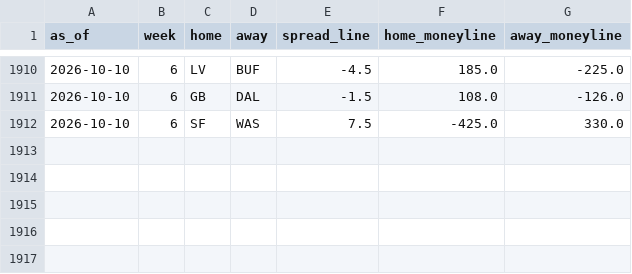
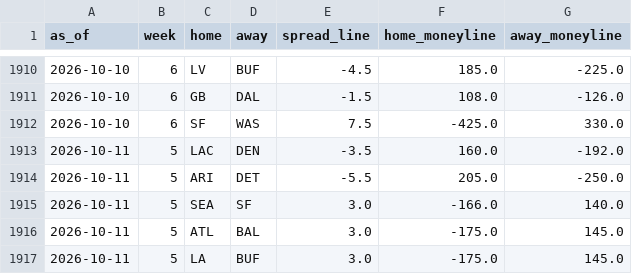
Before and after one commit to trimcrae/Fantasy-Football-Predictions, a CSV file: eliminator/site/data/lines/2026.csv, drawn as a sheet; only a part is shown, gaps mark what is left out.

```diff
--- a/eliminator/site/data/lines/2026.csv
+++ b/eliminator/site/data/lines/2026.csv
@@ -1912 +1912,6 @@ as_of,week,home,away,spread_line,home_moneyline,away_moneyline
 2026-10-10,6,SF,WAS,7.5,-425.0,330.0
+2026-10-11,5,LAC,DEN,-3.5,160.0,-192.0
+2026-10-11,5,ARI,DET,-5.5,205.0,-250.0
+2026-10-11,5,SEA,SF,3.0,-166.0,140.0
+2026-10-11,5,ATL,BAL,3.0,-175.0,145.0
+2026-10-11,5,LA,BUF,3.0,-175.0,145.0
```
Also changed, not shown: 8 other files.
